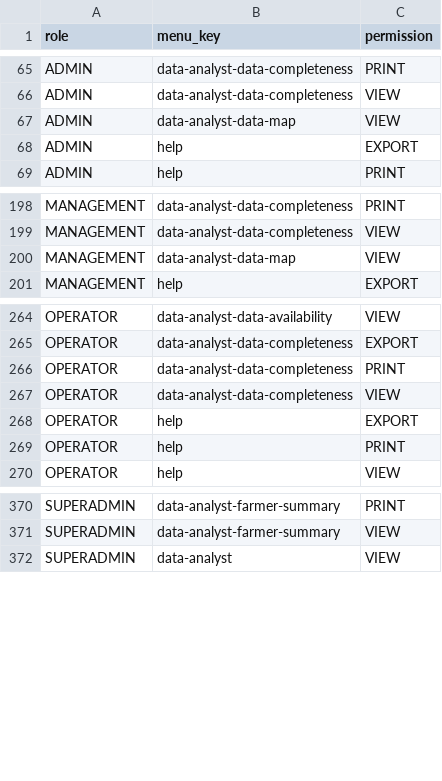
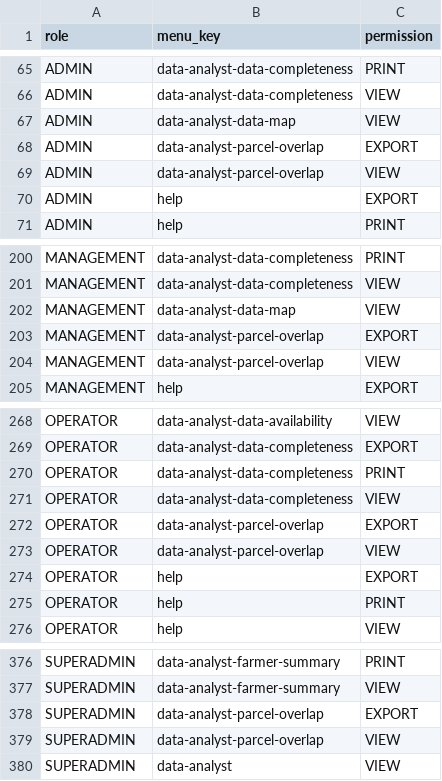
Before and after one commit to WRI-Indonesia/mis-smallholder-hub, a CSV file: prisma/seeds/data/role-permissions.csv, drawn as a sheet; only a part is shown, gaps mark what is left out; the diff names each change by its address in the sheet, - before the commit and + after, or states it on an @@ line.

```diff
--- a/prisma/seeds/data/role-permissions.csv
+++ b/prisma/seeds/data/role-permissions.csv
+row 68: ADMIN | data-analyst-parcel-overlap | EXPORT
+row 69: ADMIN | data-analyst-parcel-overlap | VIEW
+row 203: MANAGEMENT | data-analyst-parcel-overlap | EXPORT
+row 204: MANAGEMENT | data-analyst-parcel-overlap | VIEW
+row 272: OPERATOR | data-analyst-parcel-overlap | EXPORT
+row 273: OPERATOR | data-analyst-parcel-overlap | VIEW
+row 378: SUPERADMIN | data-analyst-parcel-overlap | EXPORT
+row 379: SUPERADMIN | data-analyst-parcel-overlap | VIEW
```
Also changed, not shown: prisma/seeds/data/menu.csv, 21 other files.
